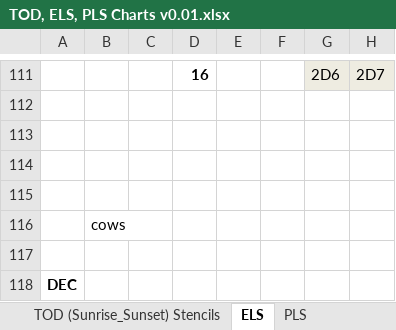
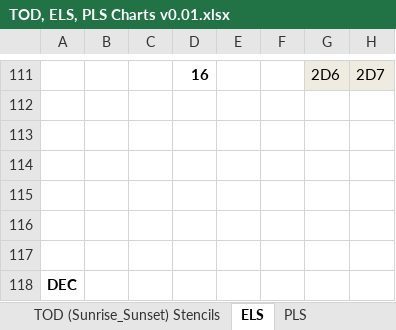
Before and after one commit to Michaelangel007/NA, an Excel workbook: Map_Shapes/Map/() darkness/TOD, ELS, PLS Charts v0.01.xlsx, sheet ELS, drawn as a sheet; only a part is shown, gaps mark what is left out; values as stored, in another font and other column widths than the file's, no borders; the diff covers the shown part only; the diff names each change by its address in the sheet, - before the commit and + after, or states it on an @@ line.

```diff
--- a/Map_Shapes/Map/() darkness/TOD, ELS, PLS Charts v0.01.xlsx (sheet ELS)
+++ b/Map_Shapes/Map/() darkness/TOD, ELS, PLS Charts v0.01.xlsx (sheet ELS)
-B116: cows
+B116: (empty)
```
Also changed, not shown: 44 edited cells elsewhere in this sheet, sheet TOD (Sunrise_Sunset) Stencils, sheet PLS, formulas that keep their value, 7 other files.
